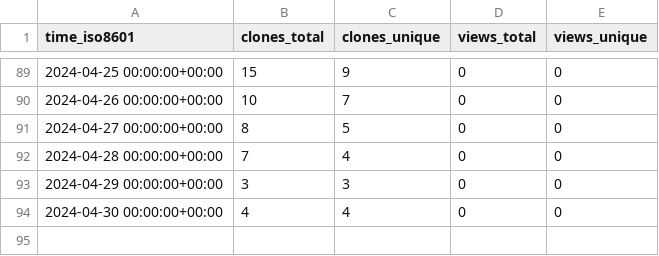
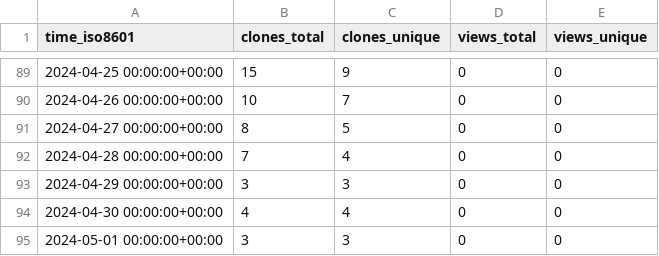
Before and after one commit to stablecaps/stablecaps-pycookiecutter-template, a CSV file: stablecaps/stablecaps-pycookiecutter-template/ghrs-data/views_clones_aggregate.csv, drawn as a sheet; only a part is shown, gaps mark what is left out; the diff names each change by its address in the sheet, - before the commit and + after, or states it on an @@ line.

```diff
--- a/stablecaps/stablecaps-pycookiecutter-template/ghrs-data/views_clones_aggregate.csv
+++ b/stablecaps/stablecaps-pycookiecutter-template/ghrs-data/views_clones_aggregate.csv
+row 95: 2024-05-01 00:00:00+00:00 | 3 | 3 | 0 | 0
```
Also changed, not shown: 1 other file.
